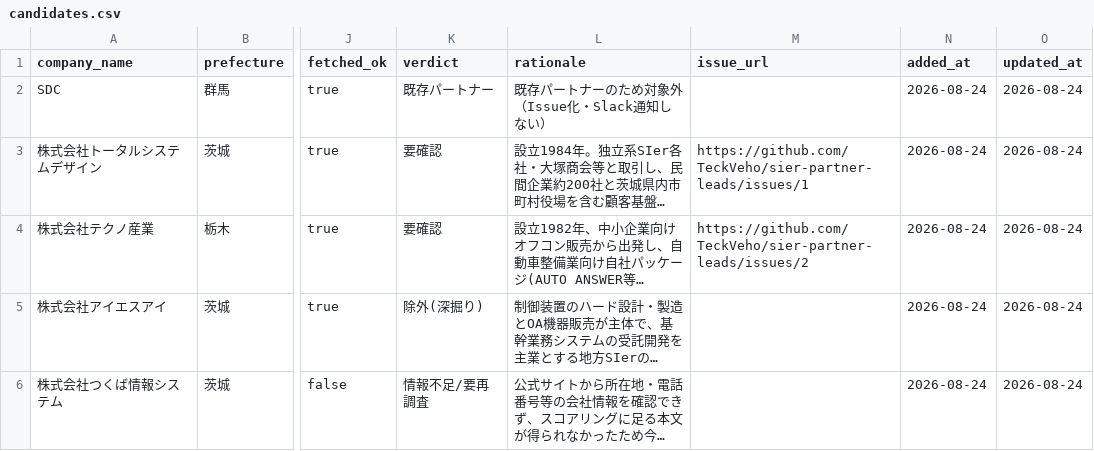
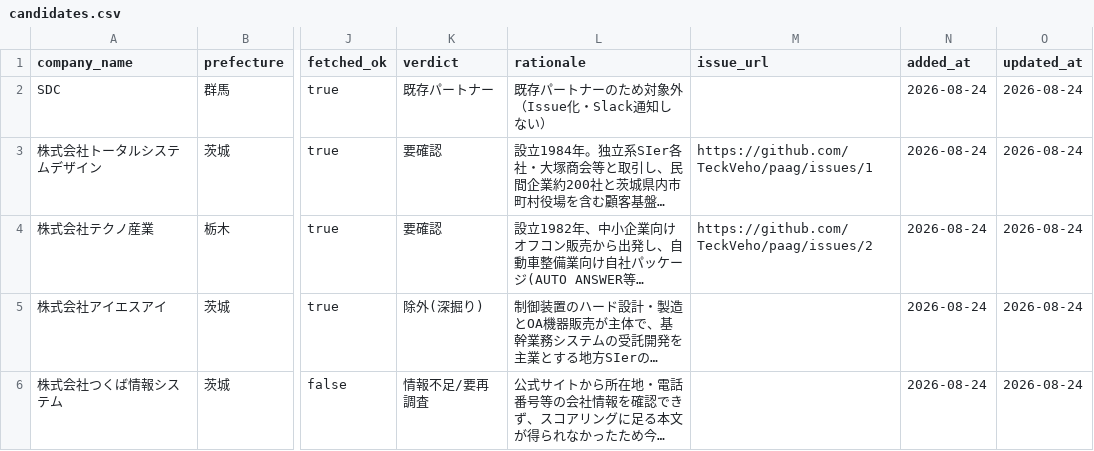
Before and after one commit to TeckVeho/sier-partner-leads, a CSV file: data/candidates.csv, drawn as a sheet; only a part is shown, gaps mark what is left out; long unchanged cells end in …; the diff names each change by its address in the sheet, - before the commit and + after, or states it on an @@ line.

```diff
--- a/data/candidates.csv
+++ b/data/candidates.csv
-M3 (issue_url): https://github.com/TeckVeho/sier-partner-leads/issues/1
+M3 (issue_url): https://github.com/TeckVeho/paag/issues/1
-M4 (issue_url): https://github.com/TeckVeho/sier-partner-leads/issues/2
+M4 (issue_url): https://github.com/TeckVeho/paag/issues/2
```
Also changed, not shown: 56 other files.
